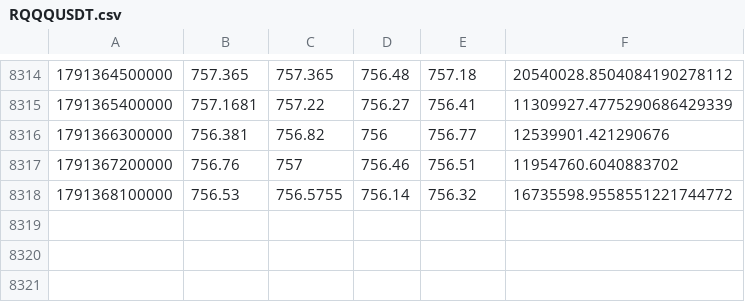
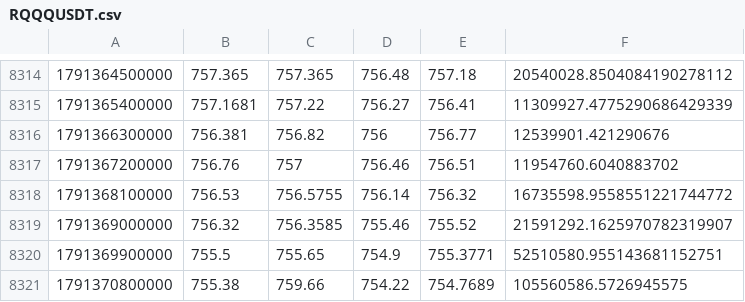
Before and after one commit to Milliebanned/precedent, a CSV file: data/candles/RQQQUSDT.csv, drawn as a sheet; only a part is shown, gaps mark what is left out.

```diff
--- a/data/candles/RQQQUSDT.csv
+++ b/data/candles/RQQQUSDT.csv
@@ -8318 +8318,4 @@
 1791368100000,756.53,756.5755,756.14,756.32,16735598.9558551221744772
+1791369000000,756.32,756.3585,755.46,755.52,21591292.1625970782319907
+1791369900000,755.5,755.65,754.9,755.3771,52510580.955143681152751
+1791370800000,755.38,759.66,754.22,754.7689,105560586.5726945575
```
Also changed, not shown: data/candles/BTCUSDT.csv, data/candles/RAAPLUSDT.csv, 9 other files.
